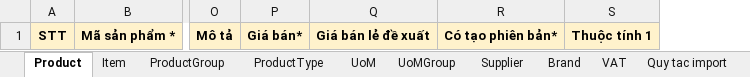
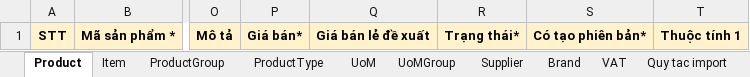
Before and after one commit to nguyenhoangnam123/DMS-CSharp, an Excel workbook: DMS/Templates/Product_Export.xlsx, sheet Product, drawn as a sheet; only a part is shown, gaps mark what is left out; values as stored, in another font and other column widths than the file's, no borders; the diff names each change by its address in the sheet, - before the commit and + after, or states it on an @@ line.

Commit message:
export template

```diff
--- a/DMS/Templates/Product_Export.xlsx (sheet Product)
+++ b/DMS/Templates/Product_Export.xlsx (sheet Product)
+column R, row 1: Trạng thái*
```
Also changed, not shown: sheet Quy tac import.
